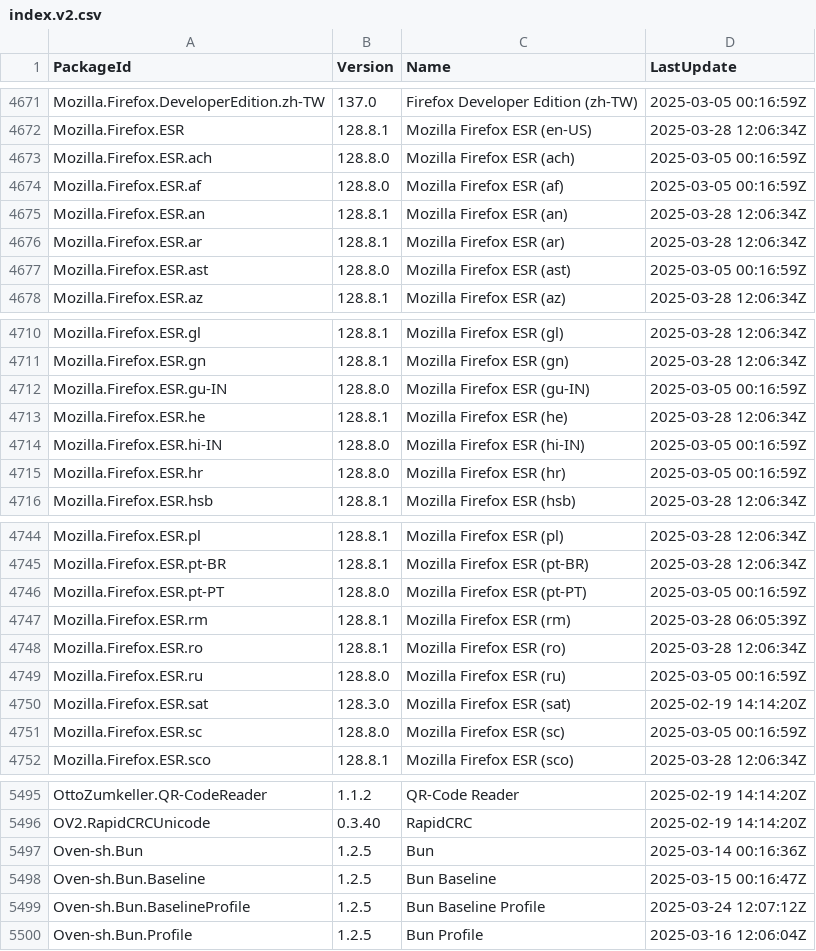
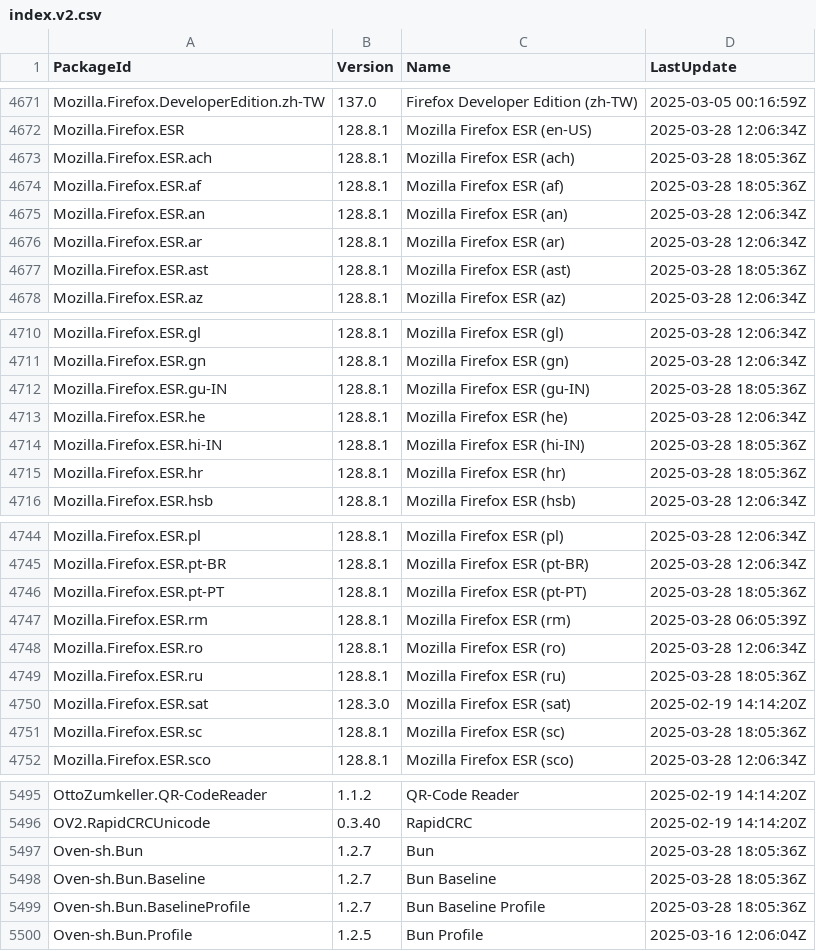
Before and after one commit to svrooij/winget-pkgs-index, a CSV file: index.v2.csv, drawn as a sheet; only a part is shown, gaps mark what is left out; the diff covers the shown part only.

```diff
--- a/index.v2.csv
+++ b/index.v2.csv
@@ -4672,7 +4672,7 @@
 "Mozilla.Firefox.ESR","128.8.1","Mozilla Firefox ESR (en-US)","2025-03-28 12:06:34Z"
-"Mozilla.Firefox.ESR.ach","128.8.0","Mozilla Firefox ESR (ach)","2025-03-05 00:16:59Z"
-"Mozilla.Firefox.ESR.af","128.8.0","Mozilla Firefox ESR (af)","2025-03-05 00:16:59Z"
+"Mozilla.Firefox.ESR.ach","128.8.1","Mozilla Firefox ESR (ach)","2025-03-28 18:05:36Z"
+"Mozilla.Firefox.ESR.af","128.8.1","Mozilla Firefox ESR (af)","2025-03-28 18:05:36Z"
 "Mozilla.Firefox.ESR.an","128.8.1","Mozilla Firefox ESR (an)","2025-03-28 12:06:34Z"
 "Mozilla.Firefox.ESR.ar","128.8.1","Mozilla Firefox ESR (ar)","2025-03-28 12:06:34Z"
-"Mozilla.Firefox.ESR.ast","128.8.0","Mozilla Firefox ESR (ast)","2025-03-05 00:16:59Z"
+"Mozilla.Firefox.ESR.ast","128.8.1","Mozilla Firefox ESR (ast)","2025-03-28 18:05:36Z"
 "Mozilla.Firefox.ESR.az","128.8.1","Mozilla Firefox ESR (az)","2025-03-28 12:06:34Z"
@@ -4711,6 +4711,6 @@
 "Mozilla.Firefox.ESR.gn","128.8.1","Mozilla Firefox ESR (gn)","2025-03-28 12:06:34Z"
-"Mozilla.Firefox.ESR.gu-IN","128.8.0","Mozilla Firefox ESR (gu-IN)","2025-03-05 00:16:59Z"
+"Mozilla.Firefox.ESR.gu-IN","128.8.1","Mozilla Firefox ESR (gu-IN)","2025-03-28 18:05:36Z"
 "Mozilla.Firefox.ESR.he","128.8.1","Mozilla Firefox ESR (he)","2025-03-28 12:06:34Z"
-"Mozilla.Firefox.ESR.hi-IN","128.8.0","Mozilla Firefox ESR (hi-IN)","2025-03-05 00:16:59Z"
-"Mozilla.Firefox.ESR.hr","128.8.0","Mozilla Firefox ESR (hr)","2025-03-05 00:16:59Z"
+"Mozilla.Firefox.ESR.hi-IN","128.8.1","Mozilla Firefox ESR (hi-IN)","2025-03-28 18:05:36Z"
+"Mozilla.Firefox.ESR.hr","128.8.1","Mozilla Firefox ESR (hr)","2025-03-28 18:05:36Z"
 "Mozilla.Firefox.ESR.hsb","128.8.1","Mozilla Firefox ESR (hsb)","2025-03-28 12:06:34Z"
@@ -4745,8 +4745,8 @@
 "Mozilla.Firefox.ESR.pt-BR","128.8.1","Mozilla Firefox ESR (pt-BR)","2025-03-28 12:06:34Z"
-"Mozilla.Firefox.ESR.pt-PT","128.8.0","Mozilla Firefox ESR (pt-PT)","2025-03-05 00:16:59Z"
+"Mozilla.Firefox.ESR.pt-PT","128.8.1","Mozilla Firefox ESR (pt-PT)","2025-03-28 18:05:36Z"
 "Mozilla.Firefox.ESR.rm","128.8.1","Mozilla Firefox ESR (rm)","2025-03-28 06:05:39Z"
 "Mozilla.Firefox.ESR.ro","128.8.1","Mozilla Firefox ESR (ro)","2025-03-28 12:06:34Z"
-"Mozilla.Firefox.ESR.ru","128.8.0","Mozilla Firefox ESR (ru)","2025-03-05 00:16:59Z"
+"Mozilla.Firefox.ESR.ru","128.8.1","Mozilla Firefox ESR (ru)","2025-03-28 18:05:36Z"
 "Mozilla.Firefox.ESR.sat","128.3.0","Mozilla Firefox ESR (sat)","2025-02-19 14:14:20Z"
-"Mozilla.Firefox.ESR.sc","128.8.0","Mozilla Firefox ESR (sc)","2025-03-05 00:16:59Z"
+"Mozilla.Firefox.ESR.sc","128.8.1","Mozilla Firefox ESR (sc)","2025-03-28 18:05:36Z"
 "Mozilla.Firefox.ESR.sco","128.8.1","Mozilla Firefox ESR (sco)","2025-03-28 12:06:34Z"
@@ -5496,5 +5496,5 @@
 "OV2.RapidCRCUnicode","0.3.40","RapidCRC","2025-02-19 14:14:20Z"
-"Oven-sh.Bun","1.2.5","Bun","2025-03-14 00:16:36Z"
-"Oven-sh.Bun.Baseline","1.2.5","Bun Baseline","2025-03-15 00:16:47Z"
-"Oven-sh.Bun.BaselineProfile","1.2.5","Bun Baseline Profile","2025-03-24 12:07:12Z"
+"Oven-sh.Bun","1.2.7","Bun","2025-03-28 18:05:36Z"
+"Oven-sh.Bun.Baseline","1.2.7","Bun Baseline","2025-03-28 18:05:36Z"
+"Oven-sh.Bun.BaselineProfile","1.2.7","Bun Baseline Profile","2025-03-28 18:05:36Z"
 "Oven-sh.Bun.Profile","1.2.5","Bun Profile","2025-03-16 12:06:04Z"
```
Also changed, not shown: 1 added row, 1 removed row and 118 edited cells elsewhere in this file, index.csv, 2 other files.
